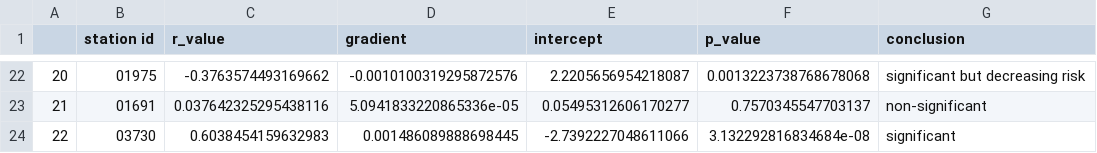
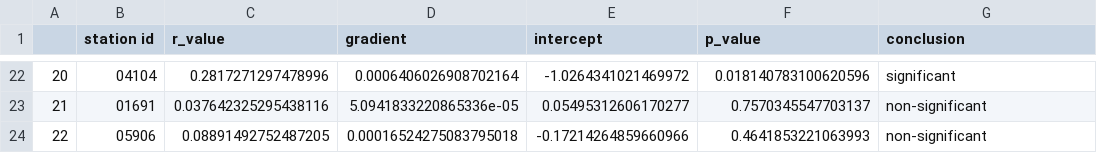
Before and after one commit to serbanradulescu/master_thesis, a CSV file: results/lm_moisture.csv, drawn as a sheet; only a part is shown, gaps mark what is left out; the diff covers the shown part only.

```diff
--- a/results/lm_moisture.csv
+++ b/results/lm_moisture.csv
@@ -22,3 +22,3 @@
-20,01975,-0.3763574493169662,-0.0010100319295872576,2.2205656954218087,0.0013223738768678068,significant but decreasing risk
+20,04104,0.2817271297478996,0.0006406026908702164,-1.0264341021469972,0.018140783100620596,significant
 21,01691,0.037642325295438116,5.0941833220865336e-05,0.05495312606170277,0.7570345547703137,non-significant
-22,03730,0.6038454159632983,0.001486089888698445,-2.7392227048611066,3.132292816834684e-08,significant
+22,05906,0.08891492752487205,0.00016524275083795018,-0.17214264859660966,0.4641853221063993,non-significant
```
Also changed, not shown: 2 added rows, 2 removed rows and 86 edited cells elsewhere in this file, results/lm_temperature.csv, 1 other file.
